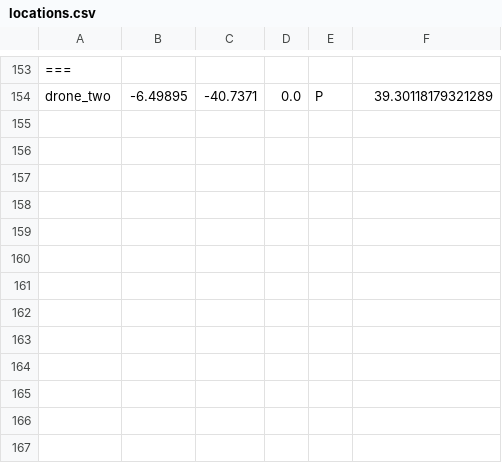
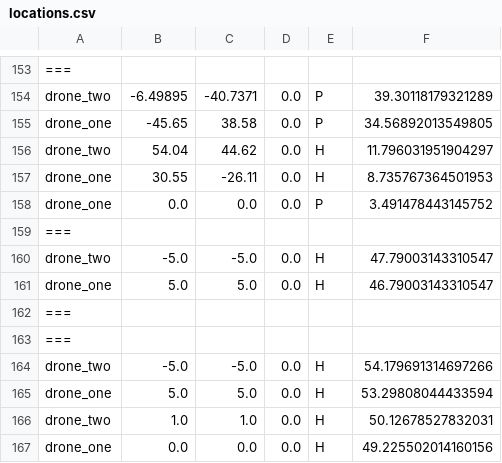
Before and after one commit to looooris/drone_delivery, a CSV file: drone_delivery/locations.csv, drawn as a sheet; only a part is shown, gaps mark what is left out; the diff names each change by its address in the sheet, - before the commit and + after, or states it on an @@ line.

```diff
--- a/drone_delivery/locations.csv
+++ b/drone_delivery/locations.csv
+row 155: drone_one | -45.65 | 38.58 | 0.0 | P | 34.56892013549805
+row 156: drone_two | 54.04 | 44.62 | 0.0 | H | 11.796031951904297
+row 157: drone_one | 30.55 | -26.11 | 0.0 | H | 8.735767364501953
+row 158: drone_one | 0.0 | 0.0 | 0.0 | P | 3.491478443145752
+row 159: ===
+row 160: drone_two | -5.0 | -5.0 | 0.0 | H | 47.79003143310547
+row 161: drone_one | 5.0 | 5.0 | 0.0 | H | 46.79003143310547
+row 162: ===
+row 163: ===
+row 164: drone_two | -5.0 | -5.0 | 0.0 | H | 54.179691314697266
+row 165: drone_one | 5.0 | 5.0 | 0.0 | H | 53.29808044433594
+row 166: drone_two | 1.0 | 1.0 | 0.0 | H | 50.12678527832031
+row 167: drone_one | 0.0 | 0.0 | 0.0 | H | 49.225502014160156
```
Also changed, not shown: 2 other files.
